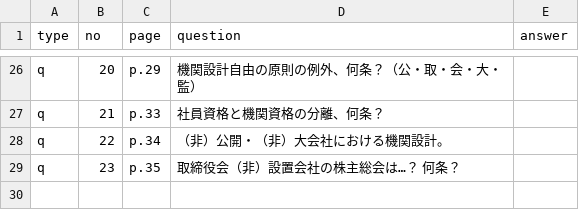
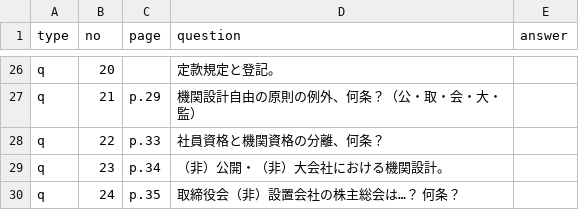
Before and after one commit to hokuto-create/kigyoho, a CSV file: questions.csv, drawn as a sheet; only a part is shown, gaps mark what is left out; the diff covers the shown part only; the diff names each change by its address in the sheet, - before the commit and + after, or states it on an @@ line.

```diff
--- a/questions.csv
+++ b/questions.csv
-C26 (page): p.29
+C26 (page): (empty)
-D26 (question): 機関設計自由の原則の例外、何条？（公・取・会・大・監）
+D26 (question): 定款規定と登記。
-C27 (page): p.33
+C27 (page): p.29
-D27 (question): 社員資格と機関資格の分離、何条？
+D27 (question): 機関設計自由の原則の例外、何条？（公・取・会・大・監）
-C28 (page): p.34
+C28 (page): p.33
-D28 (question): （非）公開・（非）大会社における機関設計。
+D28 (question): 社員資格と機関資格の分離、何条？
-C29 (page): p.35
+C29 (page): p.34
-D29 (question): 取締役会（非）設置会社の株主総会は…？ 何条？
+D29 (question): （非）公開・（非）大会社における機関設計。
+row 30: q | 24 | p.35 | 取締役会（非）設置会社の株主総会は…？ 何条？
```
Also changed, not shown: 3 added rows, 3 removed rows and 26 edited cells elsewhere in this file, 1 other file.
